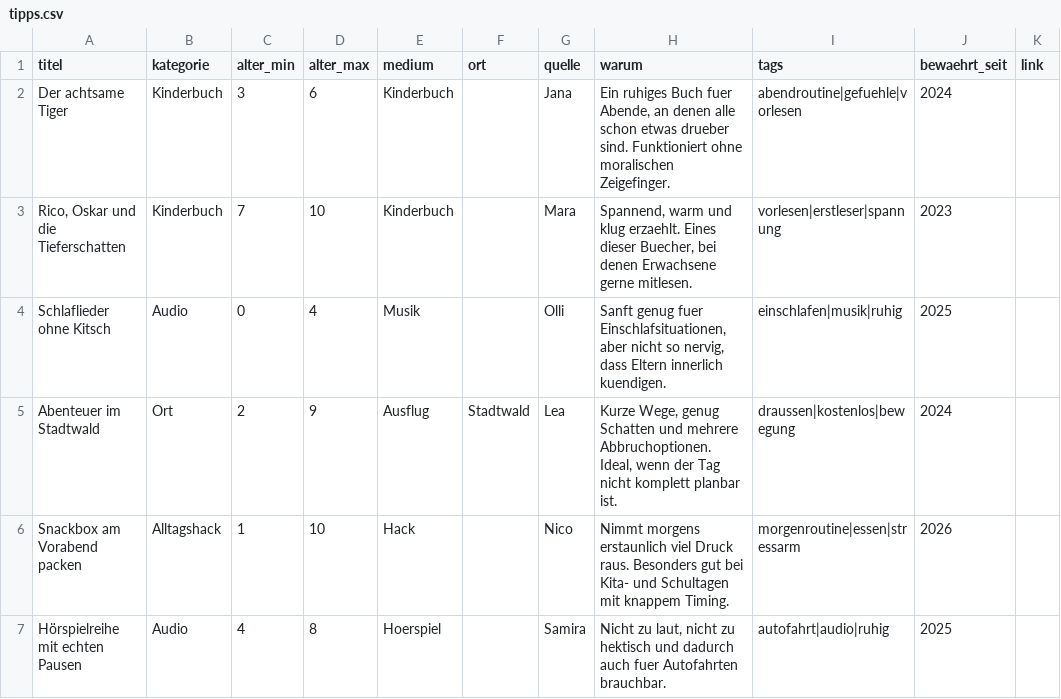
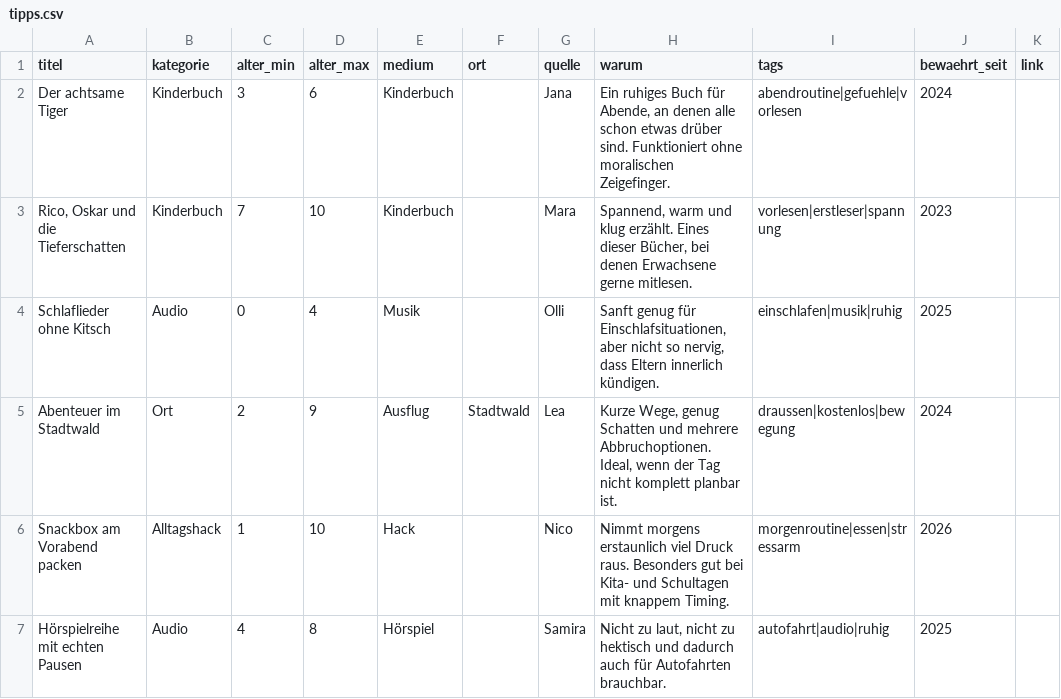
Before and after one commit to lpentzek/schwarmwissen-familie, a CSV file: data/tipps.csv, drawn as a sheet.

```diff
--- a/data/tipps.csv
+++ b/data/tipps.csv
@@ -1,7 +1,7 @@
 titel,kategorie,alter_min,alter_max,medium,ort,quelle,warum,tags,bewaehrt_seit,link
-"Der achtsame Tiger","Kinderbuch",3,6,"Kinderbuch","","Jana","Ein ruhiges Buch fuer Abende, an denen alle schon etwas drueber sind. Funktioniert ohne moralischen Zeigefinger.","abendroutine|gefuehle|vorlesen","2024",""
-"Rico, Oskar und die Tieferschatten","Kinderbuch",7,10,"Kinderbuch","","Mara","Spannend, warm und klug erzaehlt. Eines dieser Buecher, bei denen Erwachsene gerne mitlesen.","vorlesen|erstleser|spannung","2023",""
-"Schlaflieder ohne Kitsch","Audio",0,4,"Musik","","Olli","Sanft genug fuer Einschlafsituationen, aber nicht so nervig, dass Eltern innerlich kuendigen.","einschlafen|musik|ruhig","2025",""
+"Der achtsame Tiger","Kinderbuch",3,6,"Kinderbuch","","Jana","Ein ruhiges Buch für Abende, an denen alle schon etwas drüber sind. Funktioniert ohne moralischen Zeigefinger.","abendroutine|gefuehle|vorlesen","2024",""
+"Rico, Oskar und die Tieferschatten","Kinderbuch",7,10,"Kinderbuch","","Mara","Spannend, warm und klug erzählt. Eines dieser Bücher, bei denen Erwachsene gerne mitlesen.","vorlesen|erstleser|spannung","2023",""
+"Schlaflieder ohne Kitsch","Audio",0,4,"Musik","","Olli","Sanft genug für Einschlafsituationen, aber nicht so nervig, dass Eltern innerlich kündigen.","einschlafen|musik|ruhig","2025",""
 "Abenteuer im Stadtwald","Ort",2,9,"Ausflug","Stadtwald","Lea","Kurze Wege, genug Schatten und mehrere Abbruchoptionen. Ideal, wenn der Tag nicht komplett planbar ist.","draussen|kostenlos|bewegung","2024",""
 "Snackbox am Vorabend packen","Alltagshack",1,10,"Hack","","Nico","Nimmt morgens erstaunlich viel Druck raus. Besonders gut bei Kita- und Schultagen mit knappem Timing.","morgenroutine|essen|stressarm","2026",""
-"Hörspielreihe mit echten Pausen","Audio",4,8,"Hoerspiel","","Samira","Nicht zu laut, nicht zu hektisch und dadurch auch fuer Autofahrten brauchbar.","autofahrt|audio|ruhig","2025",""
+"Hörspielreihe mit echten Pausen","Audio",4,8,"Hörspiel","","Samira","Nicht zu laut, nicht zu hektisch und dadurch auch für Autofahrten brauchbar.","autofahrt|audio|ruhig","2025",""
```
Also changed, not shown: 4 other files.
